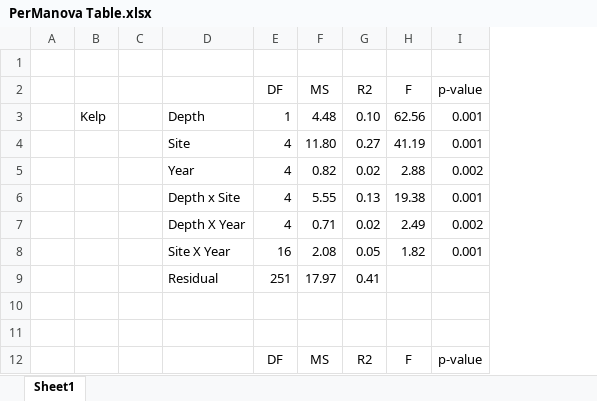
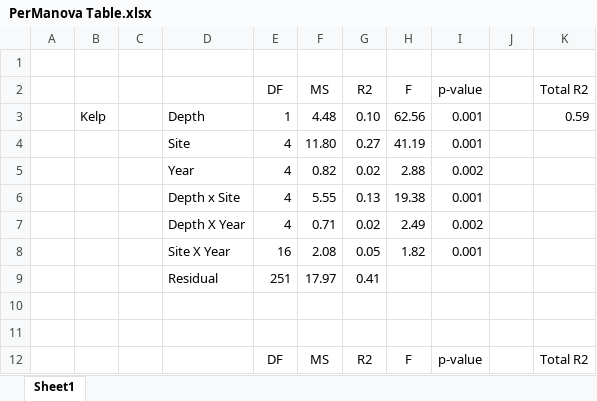
Before and after one commit to nwfsc-cb/OCNMS, an Excel workbook: Flagstone paper/Plots/PerManova Table.xlsx, sheet Sheet1, drawn as a sheet; only a part is shown; values as stored, in another font and other column widths than the file's, no borders; the diff names each change by its address in the sheet, - before the commit and + after, or states it on an @@ line.

Commit message:
figure and table updates

```diff
--- a/Flagstone paper/Plots/PerManova Table.xlsx (sheet Sheet1)
+++ b/Flagstone paper/Plots/PerManova Table.xlsx (sheet Sheet1)
+column J, empty
+column K (Total R2), rows 3-12: 0.59 |  |  |  |  |  |  |  |  | Total R2
```
Also changed, not shown: 18 other files.
